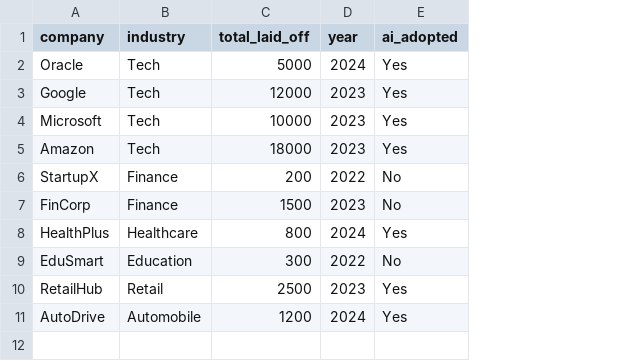
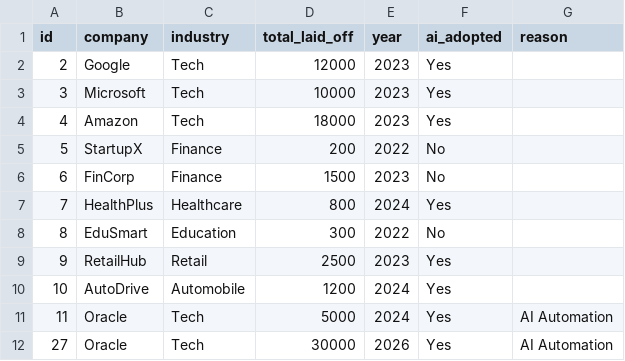
Before and after one commit to adarshyadav65141-glitch/ai-layoff-dashboard, a CSV file: layoffs.csv, drawn as a sheet; addresses are those after the commit; the diff names each change by its address in the sheet, - before the commit and + after, or states it on an @@ line.

Commit message:
real data added

```diff
--- a/layoffs.csv
+++ b/layoffs.csv
+column A (id), rows 2-10: 2 | 3 | 4 | 5 | 6 | 7 | 8 | 9 | 10
+column G (reason), empty
@@ row 2 moved to row 11: 11 @@
+row 12: 27 | Oracle | Tech | 30000 | 2026 | Yes | AI Automation
```
Also changed, not shown: 3 other files.
